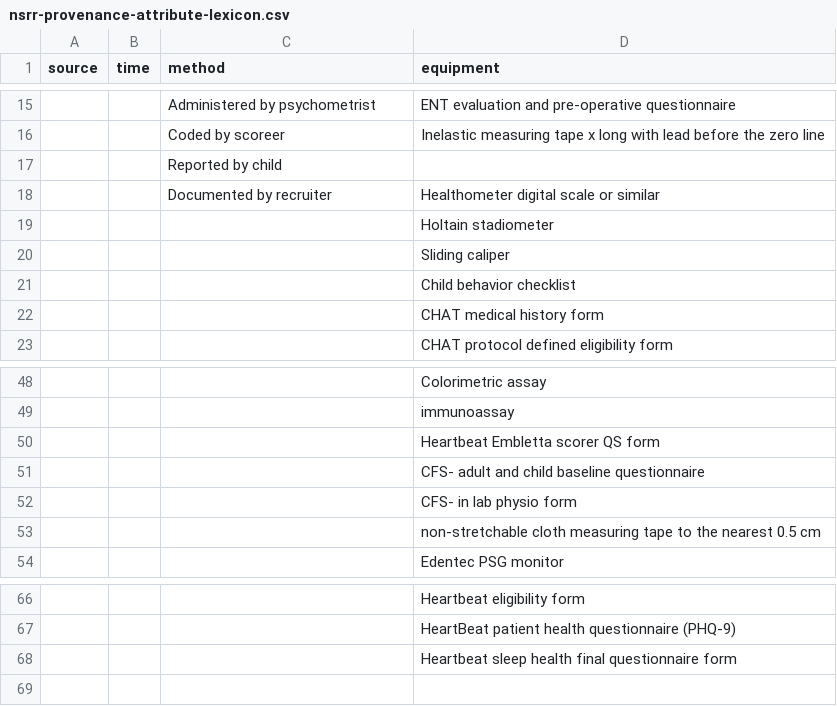
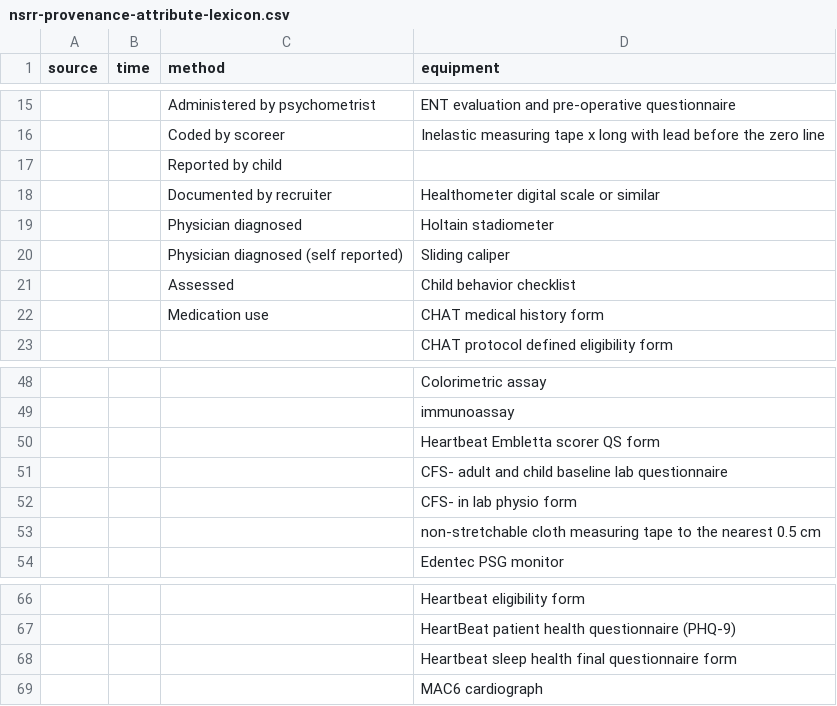
Before and after one commit to licongcui/nsrr-cross-cohort-mapping, a CSV file: mappings/nsrr-provenance-attribute-lexicon.csv, drawn as a sheet; only a part is shown, gaps mark what is left out; the diff names each change by its address in the sheet, - before the commit and + after, or states it on an @@ line.

Commit message:
updated CFS mappings and attribute lexicon

```diff
--- a/mappings/nsrr-provenance-attribute-lexicon.csv
+++ b/mappings/nsrr-provenance-attribute-lexicon.csv
-C19 (method): (empty)
+C19 (method): Physician diagnosed
-C20 (method): (empty)
+C20 (method): Physician diagnosed (self reported)
-C21 (method): (empty)
+C21 (method): Assessed
-C22 (method): (empty)
+C22 (method): Medication use
-D51 (equipment): CFS- adult and child baseline questionnaire
+D51 (equipment): CFS- adult and child baseline lab questionnaire
+row 69:  |  |  | MAC6 cardiograph
```
Also changed, not shown: 1 other file.
